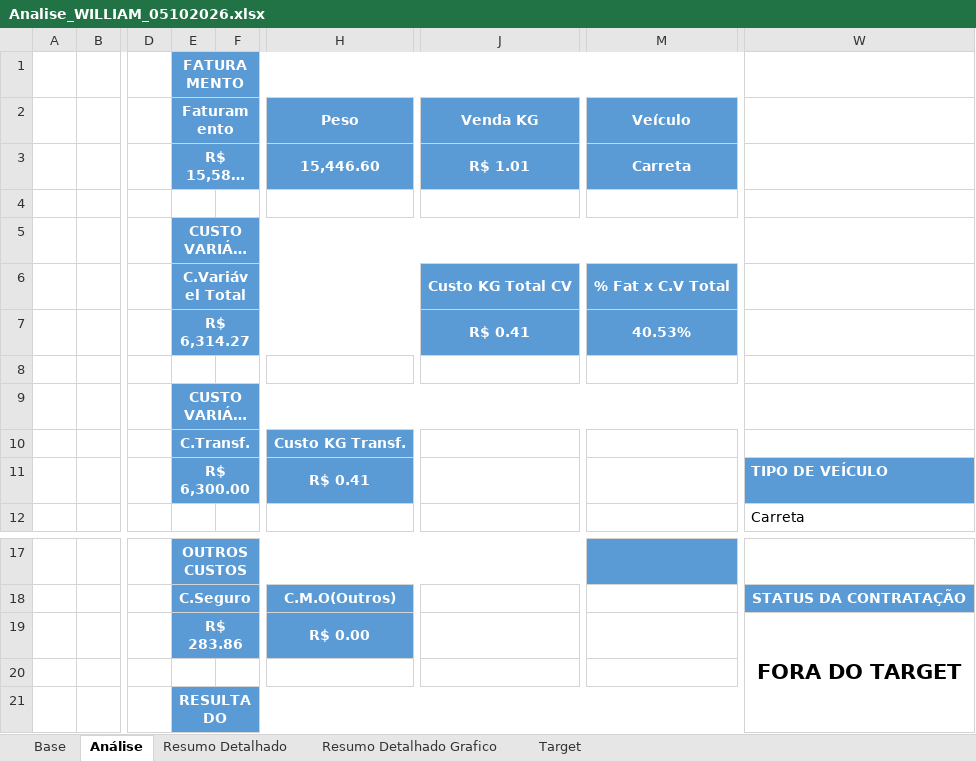
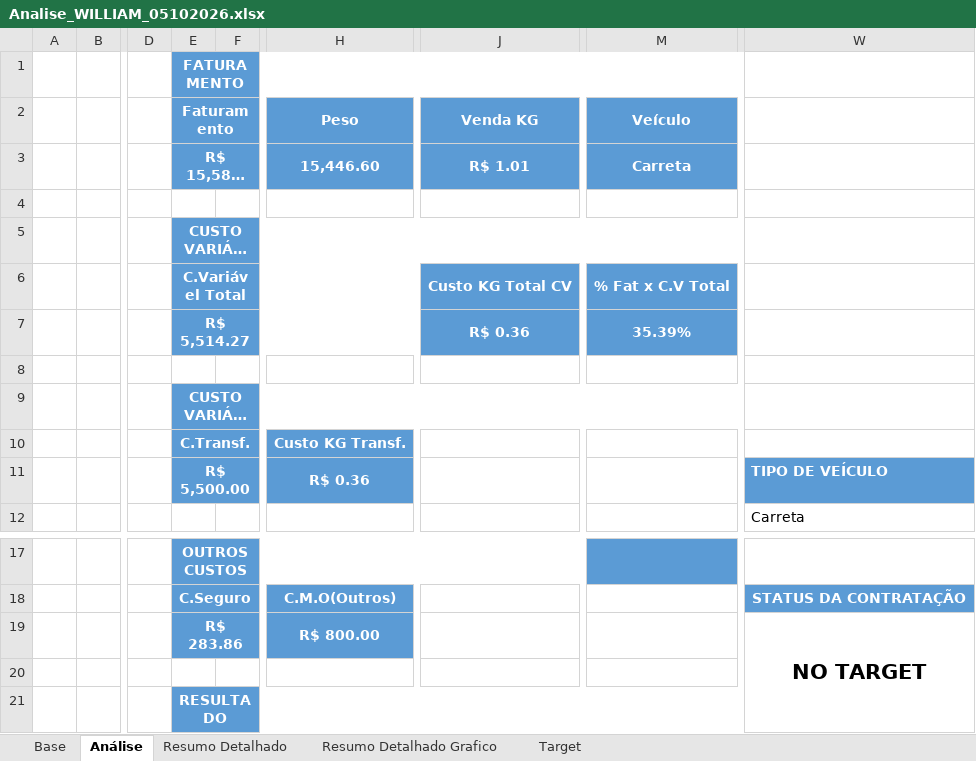
Before and after one commit to joaopedro850/analise-terceiros-portoex, an Excel workbook: docs/excels/Analise_WILLIAM_05102026.xlsx, sheet Análise, drawn as a sheet; only a part is shown, gaps mark what is left out; long unchanged cells end in …; values as stored, in another font and other column widths than the file's, no borders; charts and pictures and conditional formats not drawn; the diff names each change by its address in the sheet, - before the commit and + after, or states it on an @@ line.

Commit message:
WILLIAM 05/10: C.Transf 5500 + C.M.O 800

```diff
--- a/docs/excels/Analise_WILLIAM_05102026.xlsx (sheet Análise)
+++ b/docs/excels/Analise_WILLIAM_05102026.xlsx (sheet Análise)
-E7 (Faturamento): R$ 6,314.27
+E7 (Faturamento): R$ 5,514.27
-J7 (Venda KG): R$ 0.41
+J7 (Venda KG): R$ 0.36
-M7 (Veículo): 40.53%
+M7 (Veículo): 35.39%
-E11 (Faturamento): R$ 6,300.00
+E11 (Faturamento): R$ 5,500.00
-H11 (Peso): R$ 0.41
+H11 (Peso): R$ 0.36
-H19 (Peso): R$ 0.00
+H19 (Peso): R$ 800.00
-W19: FORA DO TARGET
+W19: NO TARGET
```
Also changed, not shown: 1 other file.
